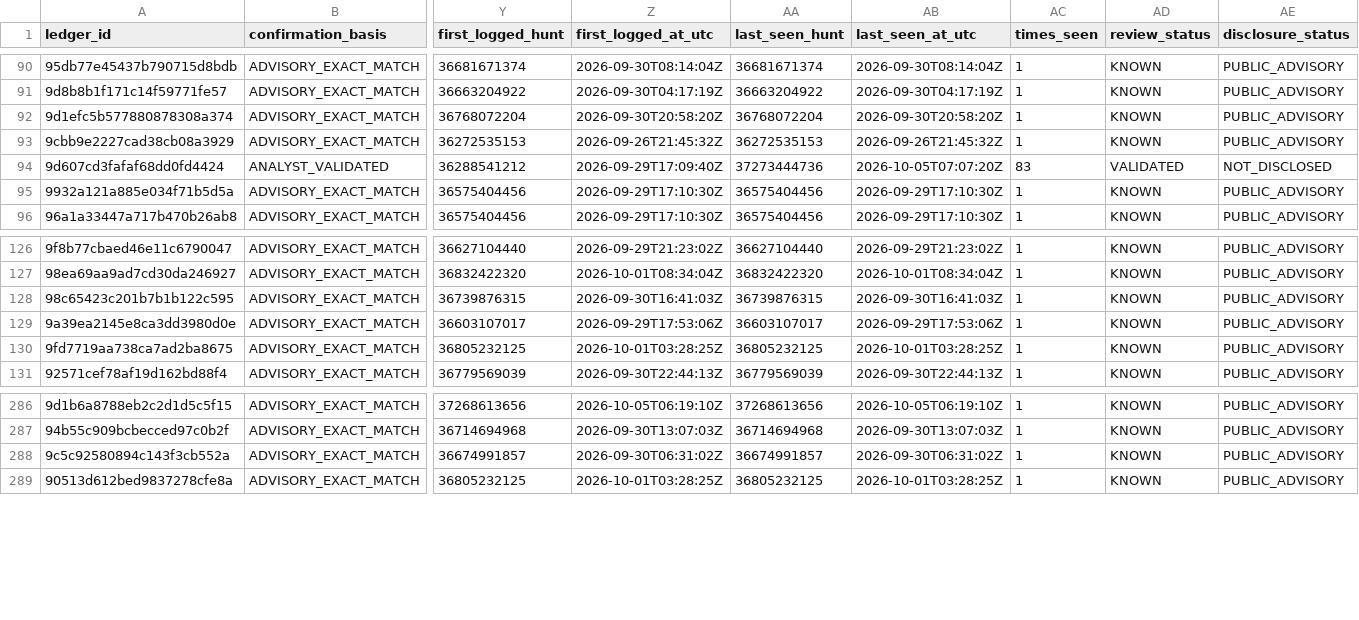
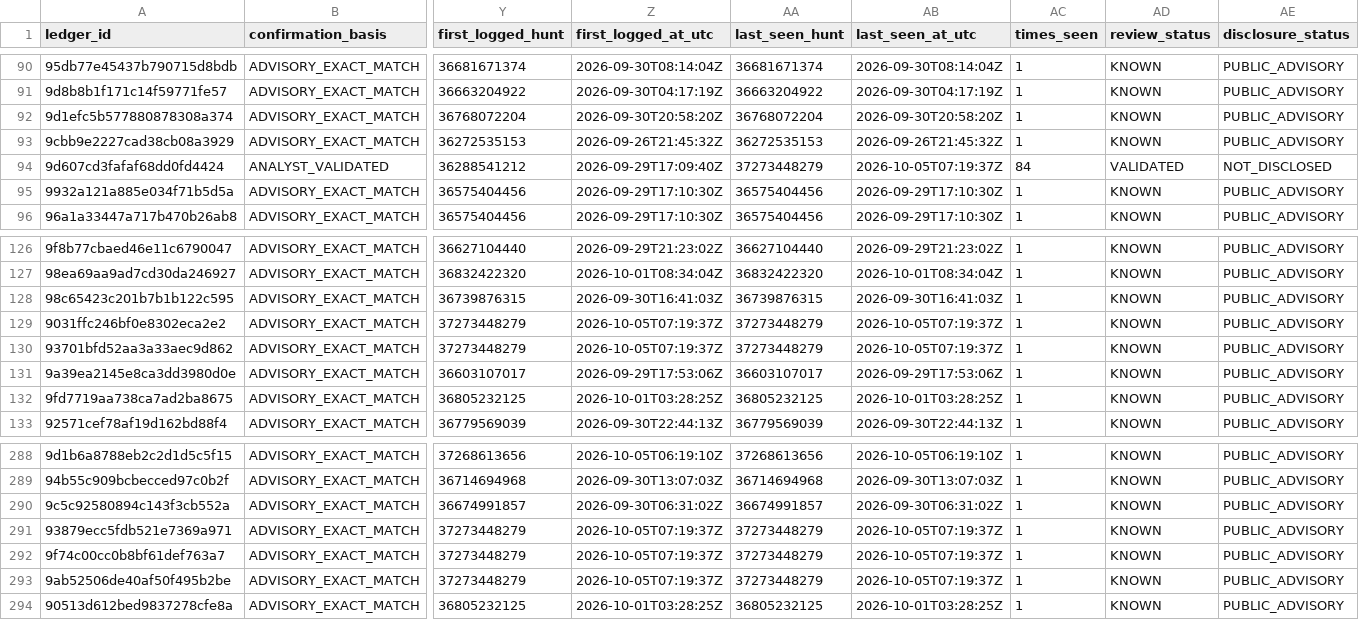
Before and after one commit to OpenSource-For-Freedom/Huginn, a CSV file: ledger/cve_ledger/pypi-9.csv, drawn as a sheet; only a part is shown, gaps mark what is left out; rows hold the shown columns only; the diff names each change by its address in the sheet, - before the commit and + after, or states it on an @@ line.

```diff
--- a/ledger/cve_ledger/pypi-9.csv
+++ b/ledger/cve_ledger/pypi-9.csv
-AA94 (last_seen_hunt): 37273444736
+AA94 (last_seen_hunt): 37273448279
-AB94 (last_seen_at_utc): 2026-10-05T07:07:20Z
+AB94 (last_seen_at_utc): 2026-10-05T07:19:37Z
-AC94 (times_seen): 83
+AC94 (times_seen): 84
+row 129: 9031ffc246bf0e8302eca2e2 | ADVISORY_EXACT_MATCH | 37273448279 | 2026-10-05T07:19:37Z | 37273448279 | 2026-10-05T07:19:37Z | 1 | KNOWN | PUBLIC_ADVISORY
+row 130: 93701bfd52aa3a33aec9d862 | ADVISORY_EXACT_MATCH | 37273448279 | 2026-10-05T07:19:37Z | 37273448279 | 2026-10-05T07:19:37Z | 1 | KNOWN | PUBLIC_ADVISORY
+row 291: 93879ecc5fdb521e7369a971 | ADVISORY_EXACT_MATCH | 37273448279 | 2026-10-05T07:19:37Z | 37273448279 | 2026-10-05T07:19:37Z | 1 | KNOWN | PUBLIC_ADVISORY
+row 292: 9f74c00cc0b8bf61def763a7 | ADVISORY_EXACT_MATCH | 37273448279 | 2026-10-05T07:19:37Z | 37273448279 | 2026-10-05T07:19:37Z | 1 | KNOWN | PUBLIC_ADVISORY
+row 293: 9ab52506de40af50f495b2be | ADVISORY_EXACT_MATCH | 37273448279 | 2026-10-05T07:19:37Z | 37273448279 | 2026-10-05T07:19:37Z | 1 | KNOWN | PUBLIC_ADVISORY
```
Also changed, not shown: ledger/cve_ledger/pypi-3.csv, ledger/cve_ledger/pypi-5.csv, 20 other files.
